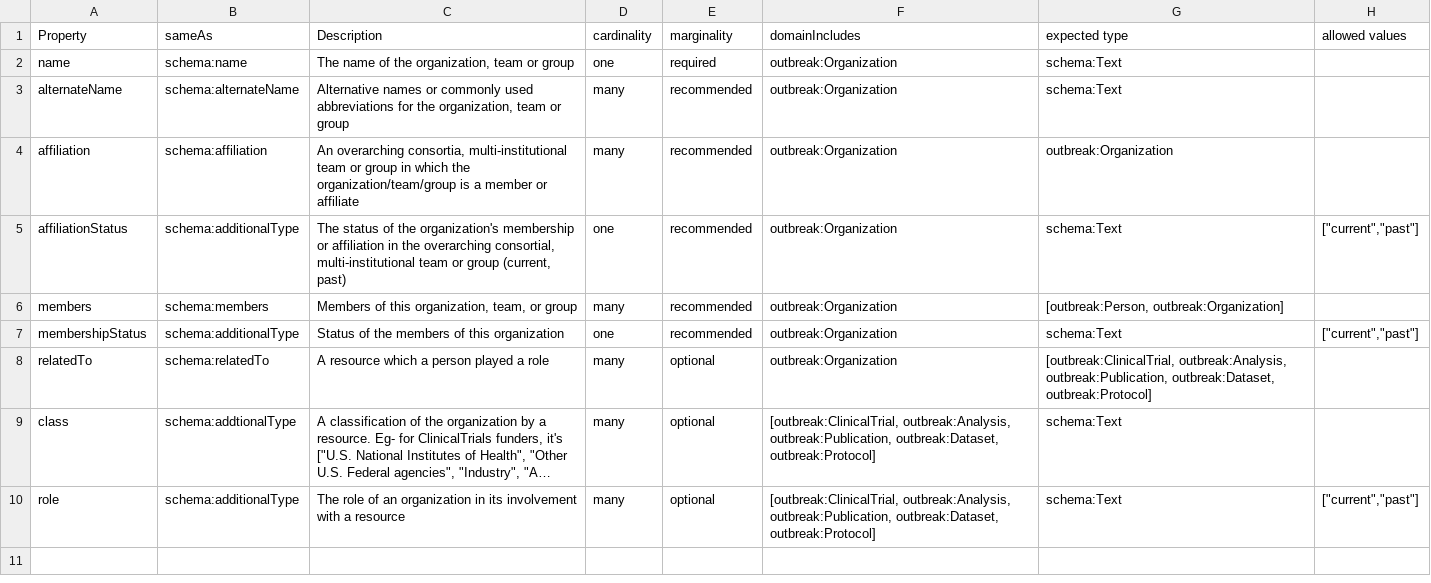
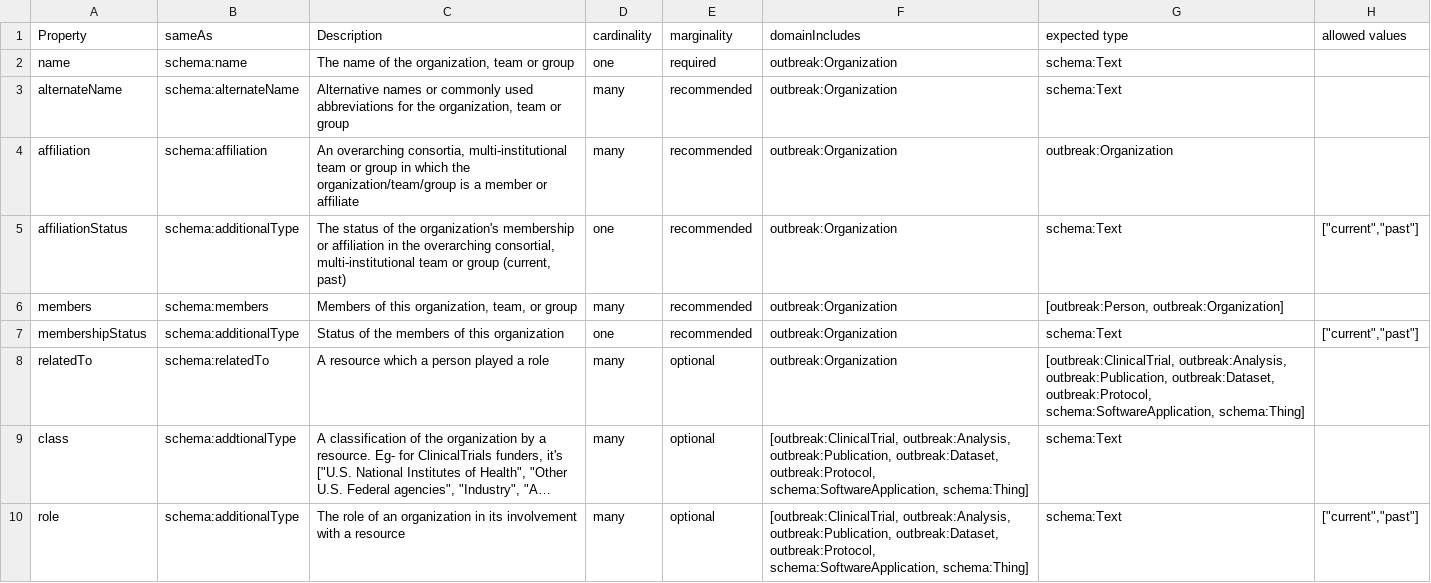
Before and after one commit to outbreak-info/outbreak.info-resources, a CSV file: yaml/classes/Organization(schema_Organization).csv, drawn as a sheet; long unchanged cells end in …; the diff names each change by its address in the sheet, - before the commit and + after, or states it on an @@ line.

```diff
--- a/yaml/classes/Organization(schema_Organization).csv
+++ b/yaml/classes/Organization(schema_Organization).csv
-G8 (expected type): …outbreak:Publication, outbreak:Dataset, outbreak:Protocol]
+G8 (expected type): …outbreak:Publication, outbreak:Dataset, outbreak:Protocol, schema:SoftwareApplication, schema:Thing]
-F9:F10 (domainIncludes): …outbreak:Publication, outbreak:Dataset, outbreak:Protocol]
+F9:F10 (domainIncludes): …outbreak:Publication, outbreak:Dataset, outbreak:Protocol, schema:SoftwareApplication, schema:Thing]
```
Also changed, not shown: yaml/classes/Person(schema_Person).csv, 13 other files.
